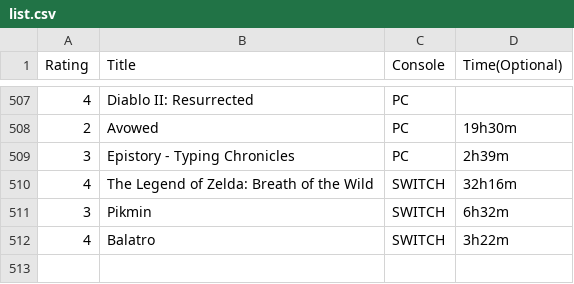
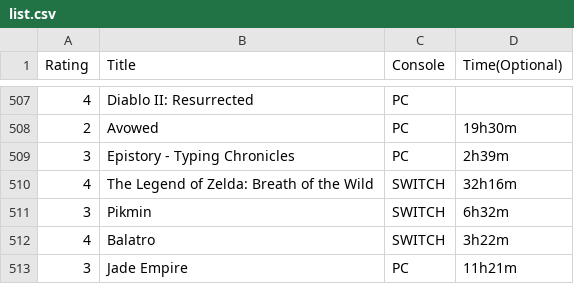
Before and after one commit to tobiasmelbo/om_meg, a CSV file: list.csv, drawn as a sheet; only a part is shown, gaps mark what is left out; the diff names each change by its address in the sheet, - before the commit and + after, or states it on an @@ line.

Commit message:
Add files via upload

```diff
--- a/list.csv
+++ b/list.csv
+row 513: 3 | Jade Empire | PC | 11h21m
```
